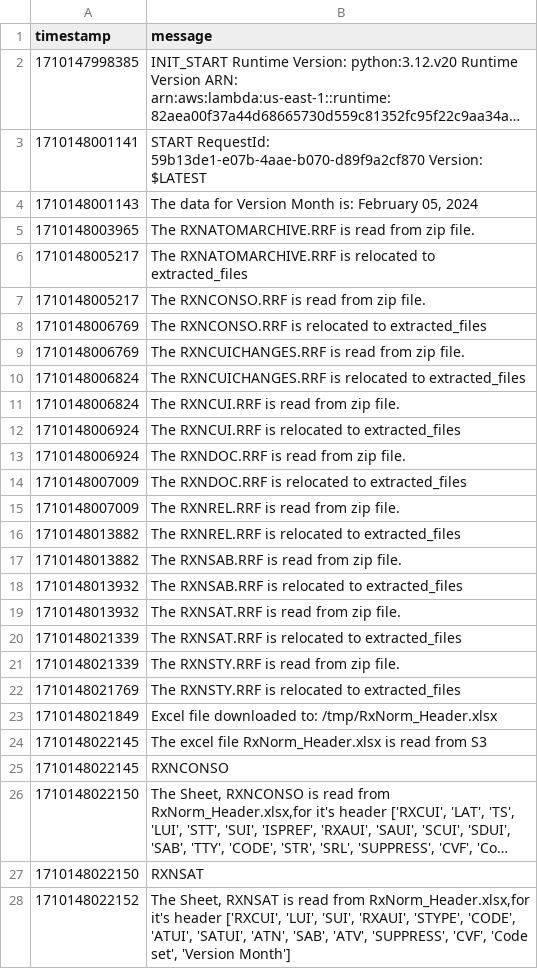
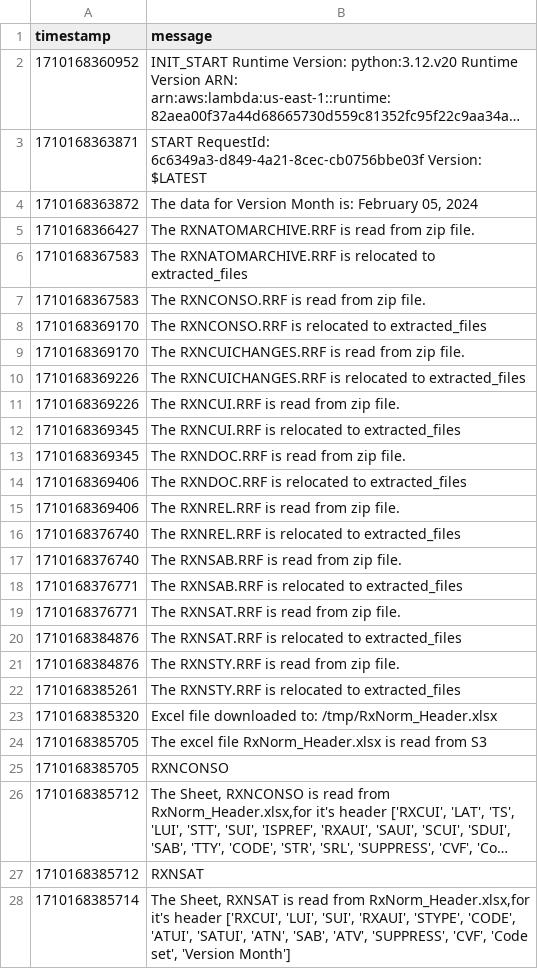
Before and after one commit to cezanekarki/Bootcamp-Tasks, a CSV file: rxnorm_python_project/log-events-viewer-result.csv, drawn as a sheet; only a part is shown; long unchanged cells end in …; removed rows and columns are numbered as before the commit, all else as after; the diff covers the shown part only; the diff names each change by its address in the sheet, - before the commit and + after, or states it on an @@ line.

Commit message:
formatting log

```diff
--- a/rxnorm_python_project/log-events-viewer-result.csv
+++ b/rxnorm_python_project/log-events-viewer-result.csv
-A2 (timestamp): 1710147998385
+A2 (timestamp): 1710168360952
-row 3: 1710148001141 | START RequestId: 59b13de1-e07b-4aae-b070-d89f9a2cf870 Version: $LATEST
+row 3: 1710168363871 | START RequestId: 6c6349a3-d849-4a21-8cec-cb0756bbe03f Version: $LATEST
-A4 (timestamp): 1710148001143
+A4 (timestamp): 1710168363872
-A5 (timestamp): 1710148003965
+A5 (timestamp): 1710168366427
-A6:A7 (timestamp): 1710148005217
+A6:A7 (timestamp): 1710168367583
-A8:A9 (timestamp): 1710148006769
+A8:A9 (timestamp): 1710168369170
-A10:A11 (timestamp): 1710148006824
+A10:A11 (timestamp): 1710168369226
-A12:A13 (timestamp): 1710148006924
+A12:A13 (timestamp): 1710168369345
-A14:A15 (timestamp): 1710148007009
+A14:A15 (timestamp): 1710168369406
-A16:A17 (timestamp): 1710148013882
+A16:A17 (timestamp): 1710168376740
-A18:A19 (timestamp): 1710148013932
+A18:A19 (timestamp): 1710168376771
-A20:A21 (timestamp): 1710148021339
+A20:A21 (timestamp): 1710168384876
-A22 (timestamp): 1710148021769
+A22 (timestamp): 1710168385261
-A23 (timestamp): 1710148021849
+A23 (timestamp): 1710168385320
-A24:A25 (timestamp): 1710148022145
+A24:A25 (timestamp): 1710168385705
-A26:A27 (timestamp): 1710148022150
+A26:A27 (timestamp): 1710168385712
-A28 (timestamp): 1710148022152
+A28 (timestamp): 1710168385714
```
Also changed, not shown: 2 added rows, 2 removed rows and 47 edited cells elsewhere in this file.
